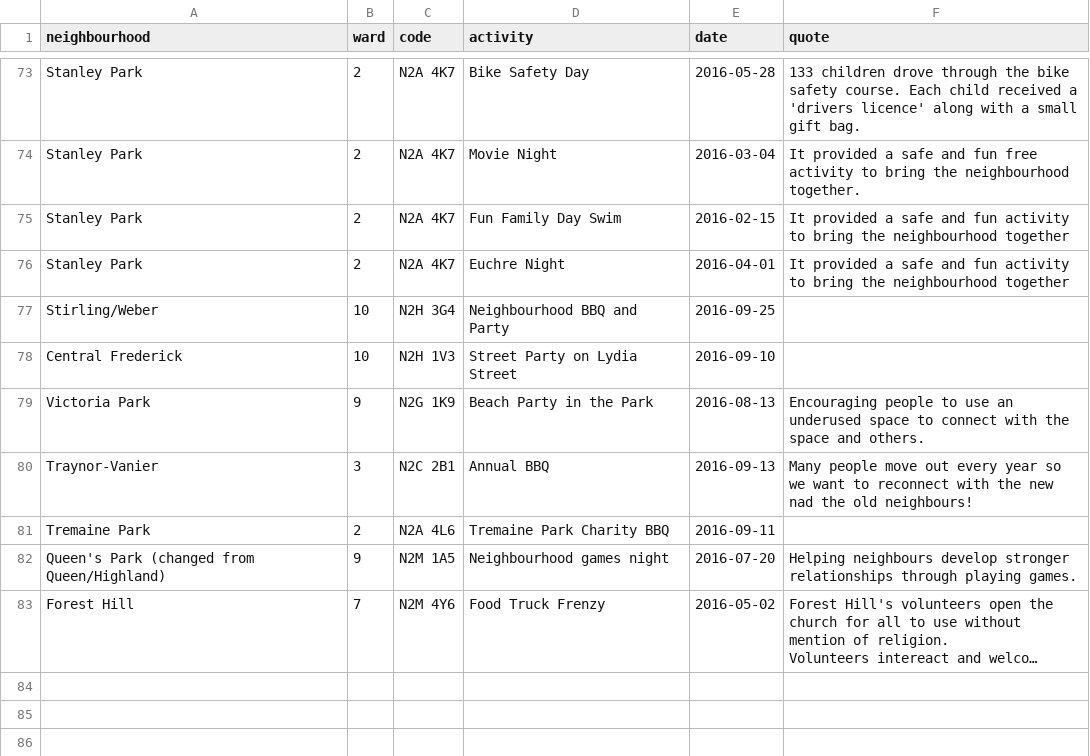
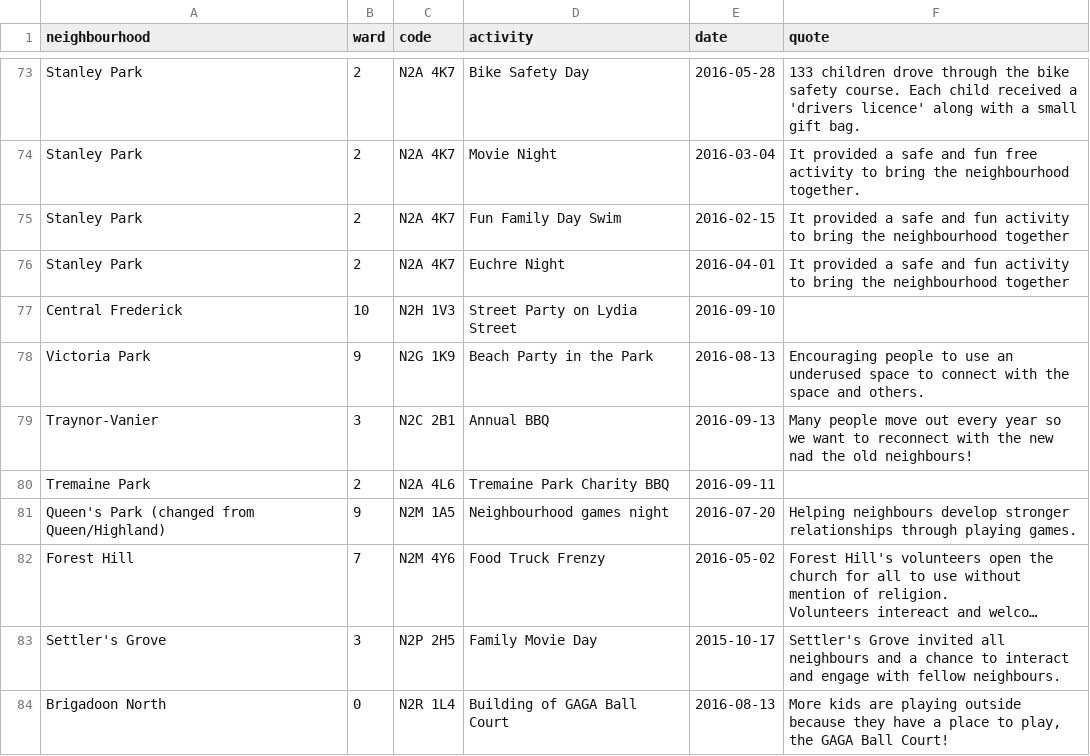
Before and after one commit to info-waterloo-region/festival-of-neighbourhoods, a CSV file: _data/registered-activities.csv, drawn as a sheet; only a part is shown, gaps mark what is left out; long unchanged cells end in …; removed rows and columns are numbered as before the commit, all else as after; the diff names each change by its address in the sheet, - before the commit and + after, or states it on an @@ line.

```diff
--- a/_data/registered-activities.csv
+++ b/_data/registered-activities.csv
-row 77: Stirling/Weber | 10 | N2H 3G4 | Neighbourhood BBQ and Party | 2016-09-25
+row 83: Settler's Grove | 3 | N2P 2H5 | Family Movie Day | 2015-10-17 | Settler's Grove invited all neighbours and a chance to interact and engage with fellow neighbours.
+row 84: Brigadoon North | 0 | N2R 1L4 | Building of GAGA Ball Court | 2016-08-13 | More kids are playing outside because they have a place to play, the GAGA Ball Court!
```
Also changed, not shown: _data/unregistered-activities.csv, 1 other file.
